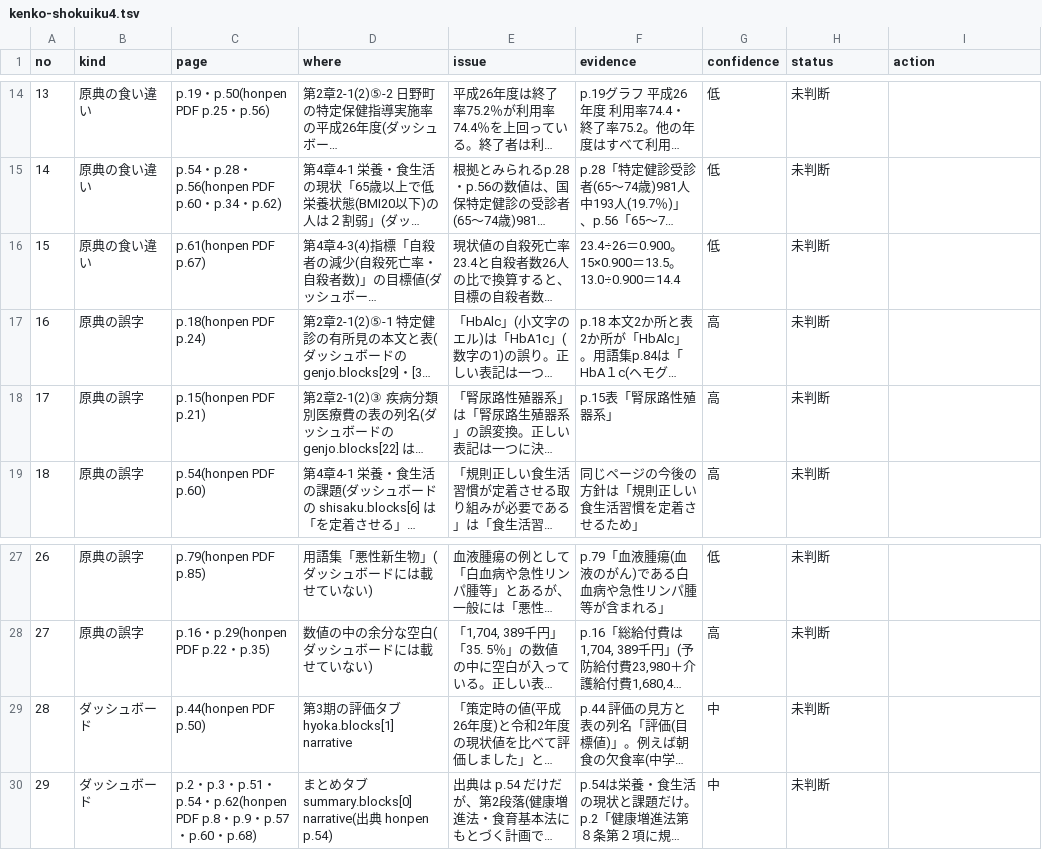
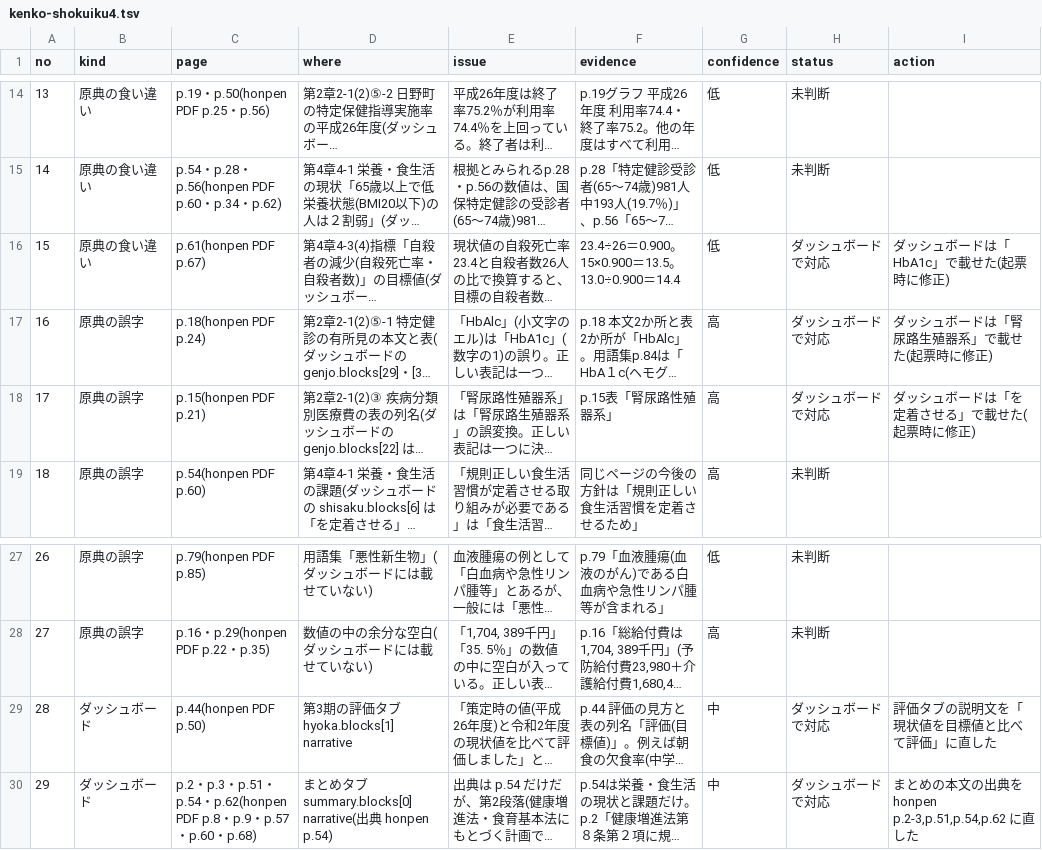
Before and after one commit to kken78/shiga-hino-plans, a TSV file: data/source_issues/kenko-shokuiku4.tsv, drawn as a sheet; only a part is shown, gaps mark what is left out; long unchanged cells end in …; the diff names each change by its address in the sheet, - before the commit and + after, or states it on an @@ line.

```diff
--- a/data/source_issues/kenko-shokuiku4.tsv
+++ b/data/source_issues/kenko-shokuiku4.tsv
-H16:H18 (status): 未判断
+H16:H18 (status): ダッシュボードで対応
-I16 (action): (empty)
+I16 (action): ダッシュボードは「HbA1c」で載せた(起票時に修正)
-I17 (action): (empty)
+I17 (action): ダッシュボードは「腎尿路生殖器系」で載せた(起票時に修正)
-I18 (action): (empty)
+I18 (action): ダッシュボードは「を定着させる」で載せた(起票時に修正)
-H29:H30 (status): 未判断
+H29:H30 (status): ダッシュボードで対応
-I29 (action): (empty)
+I29 (action): 評価タブの説明文を「現状値を目標値と比べて評価」に直した
-I30 (action): (empty)
+I30 (action): まとめの本文の出典を honpen p.2-3,p.51,p.54,p.62 に直した
```
Also changed, not shown: 2 other files.
